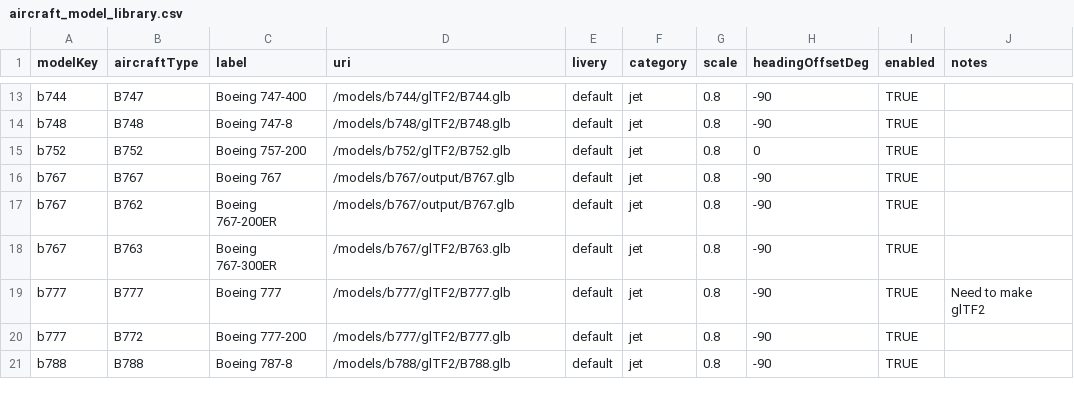
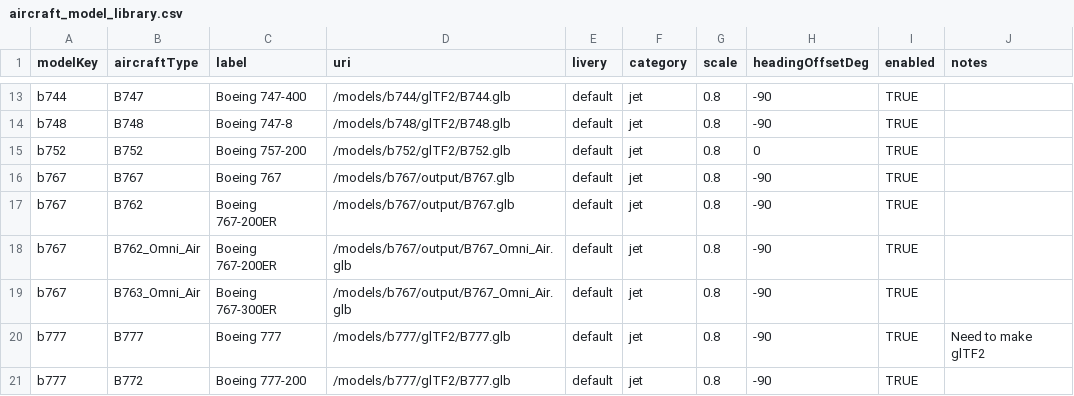
Before and after one commit to dritsher/flight-library, a CSV file: data/aircraft_model_library.csv, drawn as a sheet; only a part is shown, gaps mark what is left out; the shorter side is filled out with more unchanged rows.

```diff
--- a/data/aircraft_model_library.csv
+++ b/data/aircraft_model_library.csv
@@ -17,3 +17,4 @@ b767,B767,Boeing 767,/models/b767/output/B767.glb,default,jet,0.8,-90,TRUE,
 b767,B762,Boeing 767-200ER,/models/b767/output/B767.glb,default,jet,0.8,-90,TRUE,
-b767,B763,Boeing 767-300ER,/models/b767/glTF2/B763.glb,default,jet,0.8,-90,TRUE,
+b767,B762_Omni_Air,Boeing 767-200ER,/models/b767/output/B767_Omni_Air.glb,default,jet,0.8,-90,TRUE,
+b767,B763_Omni_Air,Boeing 767-300ER,/models/b767/output/B767_Omni_Air.glb,default,jet,0.8,-90,TRUE,
 b777,B777,Boeing 777,/models/b777/glTF2/B777.glb,default,jet,0.8,-90,TRUE,Need to make glTF2
```
Also changed, not shown: data/registrations.csv, 2 other files.
